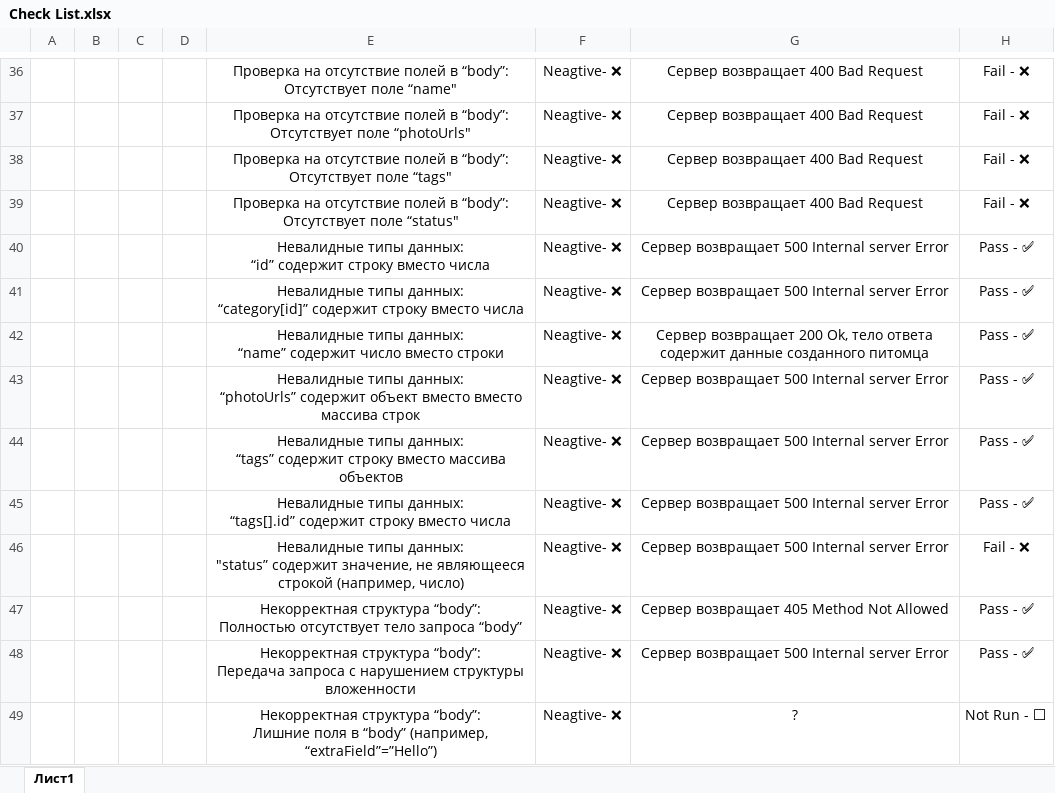
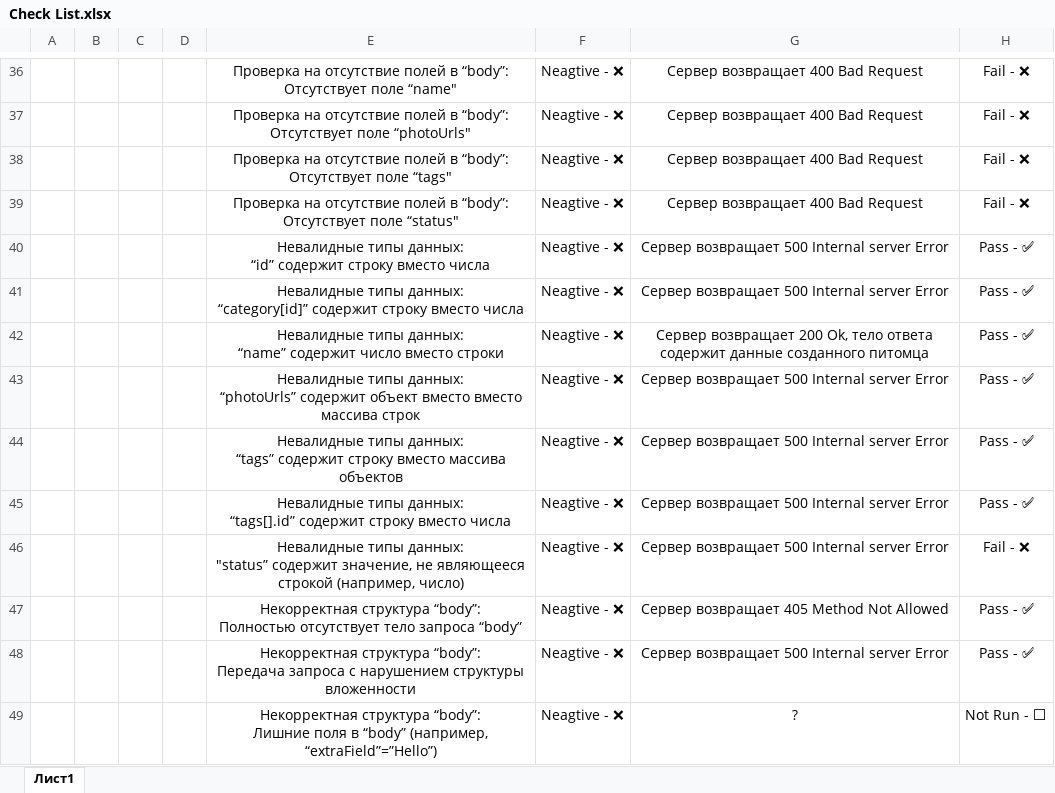
Before and after one commit to Alexandr-StarkovJr/swagger-petstore, an Excel workbook: Check List.xlsx, sheet Лист1, drawn as a sheet; only a part is shown, gaps mark what is left out; values as stored, in another font and other column widths than the file's, no borders; charts and pictures not drawn; the diff covers the shown part only; the diff names each change by its address in the sheet, - before the commit and + after, or states it on an @@ line.

Commit message:
Обновлен файл Check List

```diff
--- a/Check List.xlsx (sheet Лист1)
+++ b/Check List.xlsx (sheet Лист1)
-F36:F49: Neagtive- ❌
+F36:F49: Neagtive - ❌
```
Also changed, not shown: 63 added rows and 78 edited cells elsewhere in this sheet.
